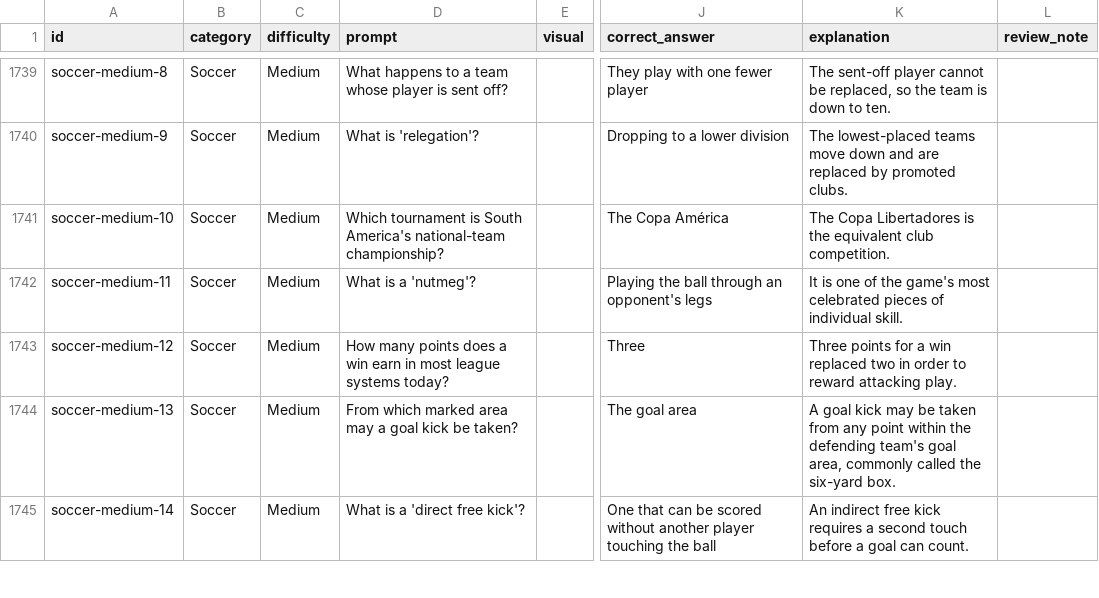
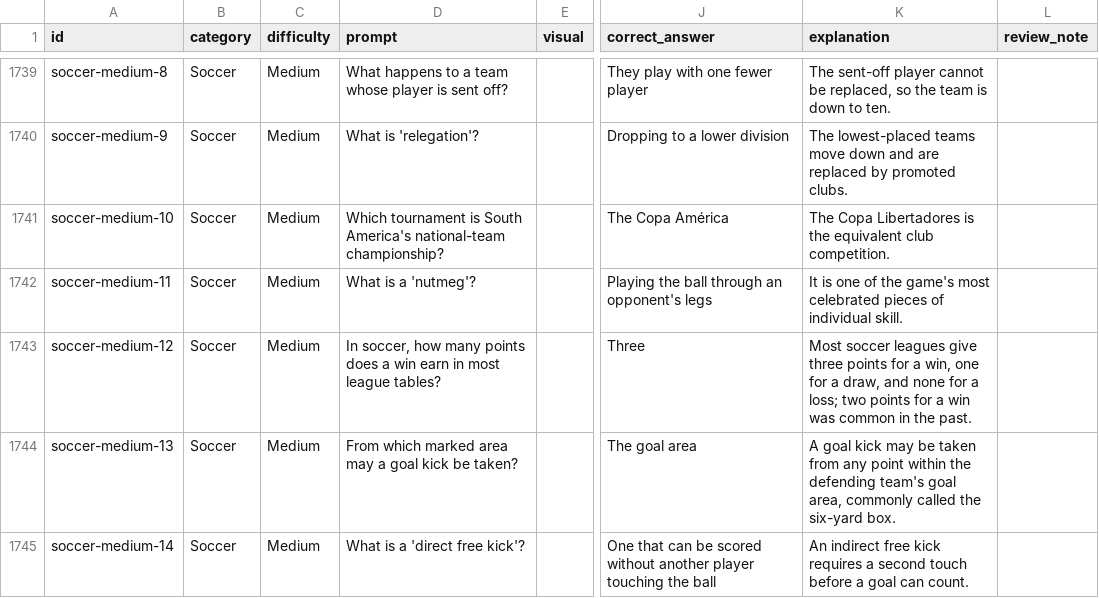
Before and after one commit to killjoy00/EZTrivia, a CSV file: QuestionReview.csv, drawn as a sheet; only a part is shown, gaps mark what is left out; the diff names each change by its address in the sheet, - before the commit and + after, or states it on an @@ line.

Commit message:
Android: category labels, clearer sports context, and dark mode (#94)

```diff
--- a/QuestionReview.csv
+++ b/QuestionReview.csv
-D1743 (prompt): How many points does a win earn in most league systems today?
+D1743 (prompt): In soccer, how many points does a win earn in most league tables?
-K1743 (explanation): Three points for a win replaced two in order to reward attacking play.
+K1743 (explanation): Most soccer leagues give three points for a win, one for a draw, and none for a loss; two points for a win was common in the past.
```
Also changed, not shown: 14 other files.
